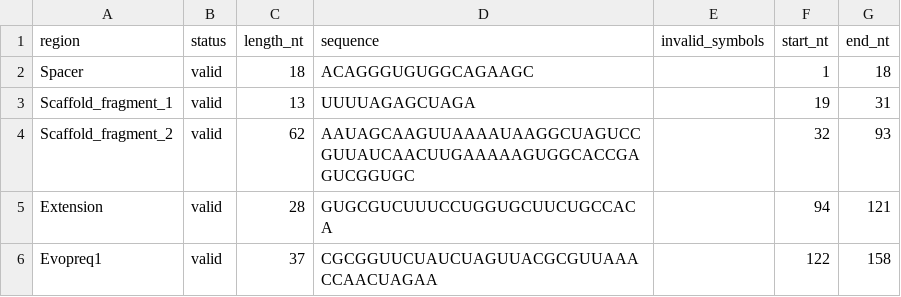
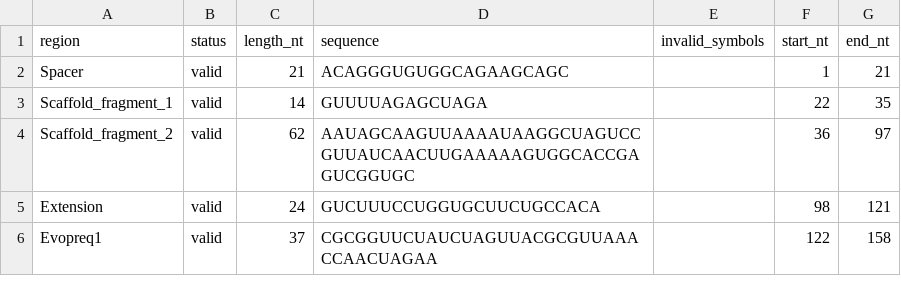
Before and after one commit to ExKyKyMa/pegrna-structural-bioinf, a TSV file: data/processed/PegRNA3_sequence_validation.tsv, drawn as a sheet.

```diff
--- a/data/processed/PegRNA3_sequence_validation.tsv
+++ b/data/processed/PegRNA3_sequence_validation.tsv
@@ -1,6 +1,6 @@
 region	status	length_nt	sequence	invalid_symbols	start_nt	end_nt
-Spacer	valid	18	ACAGGGUGUGGCAGAAGC		1	18
-Scaffold_fragment_1	valid	13	UUUUAGAGCUAGA		19	31
-Scaffold_fragment_2	valid	62	AAUAGCAAGUUAAAAUAAGGCUAGUCCGUUAUCAACUUGAAAAAGUGGCACCGAGUCGGUGC		32	93
-Extension	valid	28	GUGCGUCUUUCCUGGUGCUUCUGCCACA		94	121
+Spacer	valid	21	ACAGGGUGUGGCAGAAGCAGC		1	21
+Scaffold_fragment_1	valid	14	GUUUUAGAGCUAGA		22	35
+Scaffold_fragment_2	valid	62	AAUAGCAAGUUAAAAUAAGGCUAGUCCGUUAUCAACUUGAAAAAGUGGCACCGAGUCGGUGC		36	97
+Extension	valid	24	GUCUUUCCUGGUGCUUCUGCCACA		98	121
 Evopreq1	valid	37	CGCGGUUCUAUCUAGUUACGCGUUAAACCAACUAGAA		122	158
```
Also changed, not shown: data/raw/designs/PegRNA3_fragments.tsv, data/raw/designs/pegrna_designs.tsv, 14 other files.
